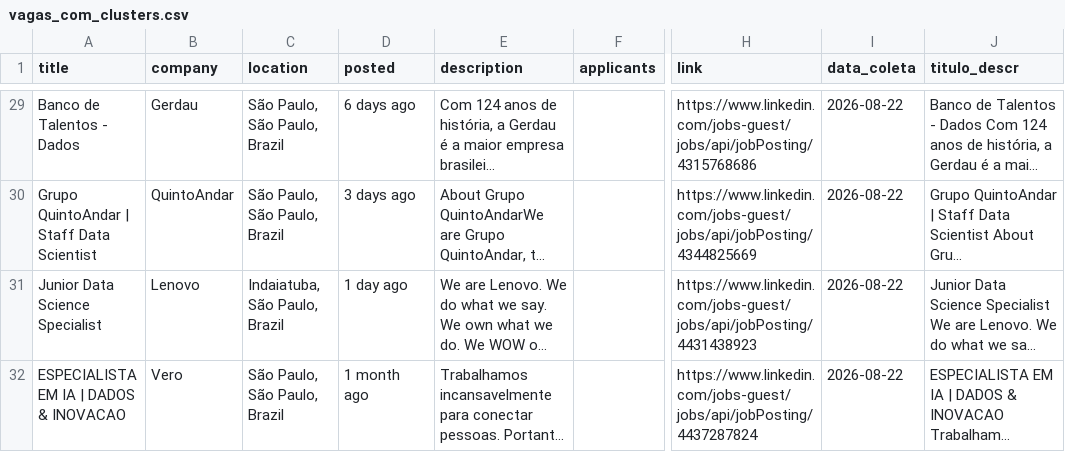
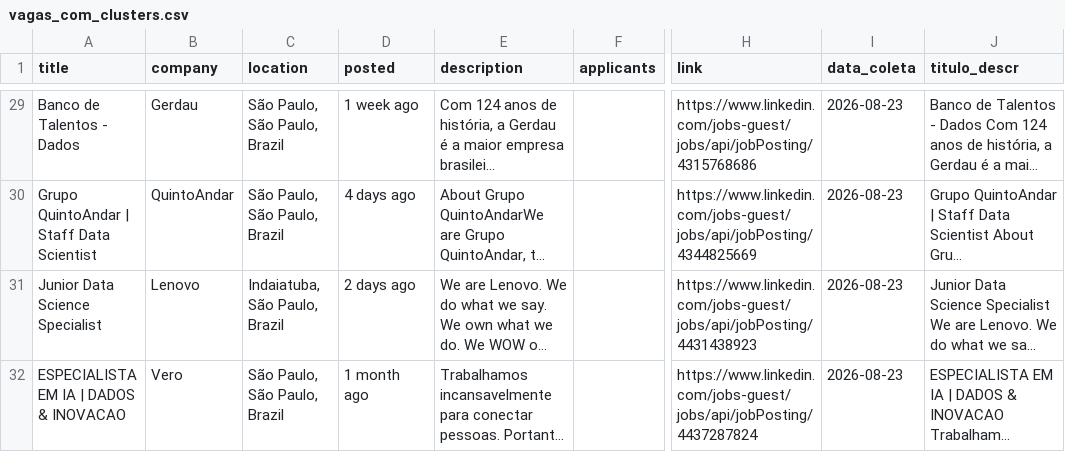
Before and after one commit to renanazevedos/ds-job-tracker, a CSV file: data/processed/vagas_com_clusters.csv, drawn as a sheet; only a part is shown, gaps mark what is left out; long unchanged cells end in …; the diff covers the shown part only; the diff names each change by its address in the sheet, - before the commit and + after, or states it on an @@ line.

```diff
--- a/data/processed/vagas_com_clusters.csv
+++ b/data/processed/vagas_com_clusters.csv
-D29 (posted): 6 days ago
+D29 (posted): 1 week ago
-I29:I32 (data_coleta): 2026-08-22
+I29:I32 (data_coleta): 2026-08-23
-D30 (posted): 3 days ago
+D30 (posted): 4 days ago
-D31 (posted): 1 day ago
+D31 (posted): 2 days ago
```
Also changed, not shown: 1 added row, 1 removed row and 51 edited cells elsewhere in this file, 2 other files.
